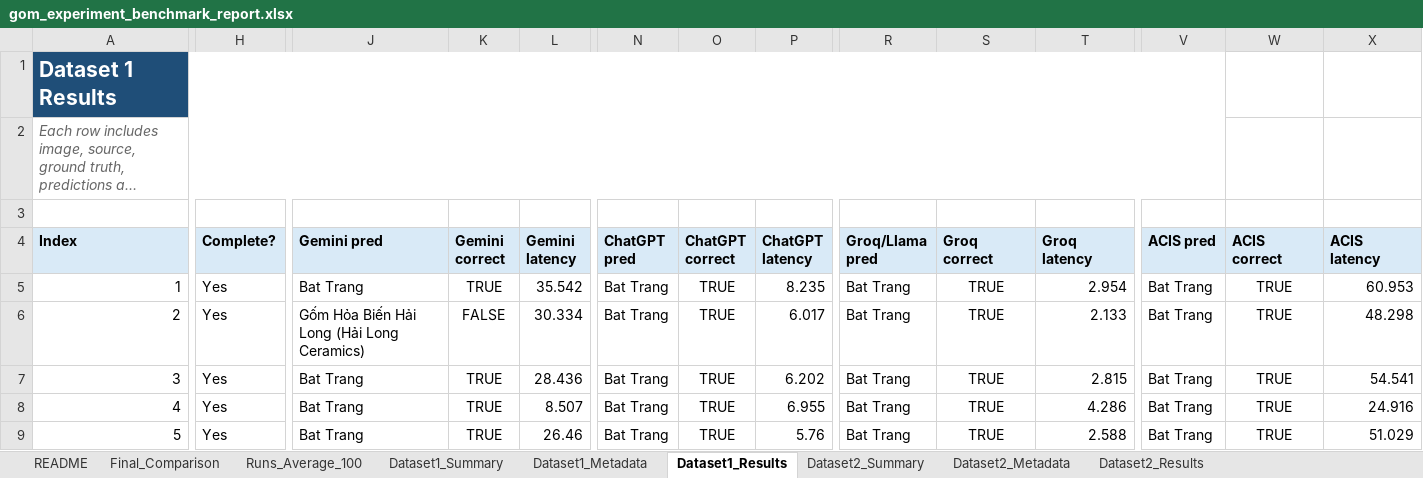
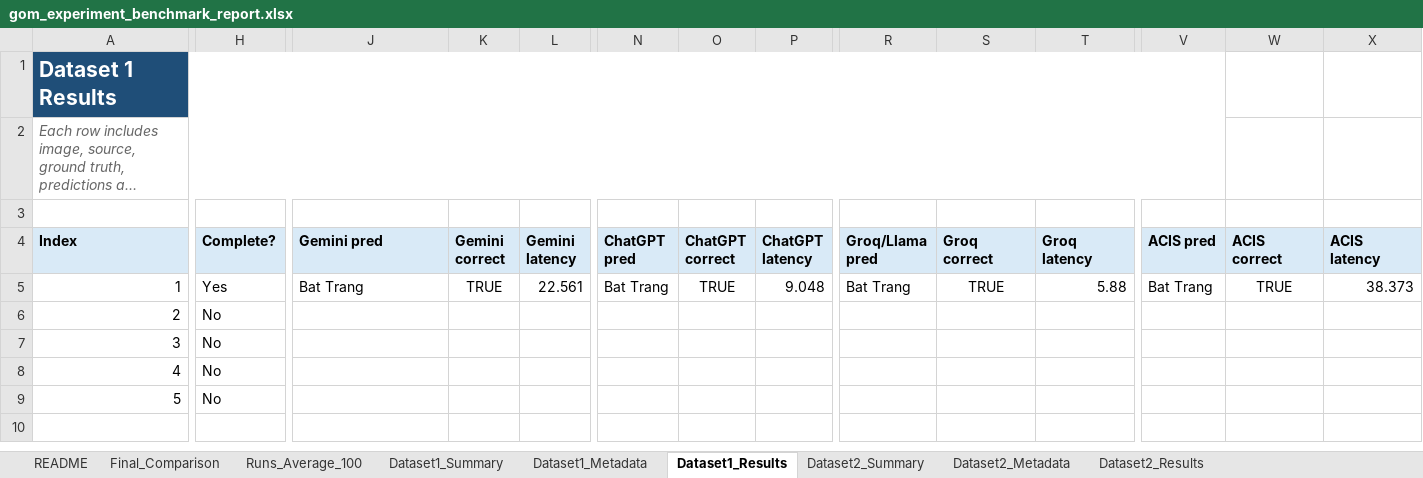
Before and after one commit to tuaanns/Gom, an Excel workbook: outputs/gom_experiment_benchmark_report.xlsx, sheet Dataset1_Results, drawn as a sheet; only a part is shown, gaps mark what is left out; long unchanged cells end in …; values as stored, in another font and other column widths than the file's, no borders; charts and pictures not drawn; the diff names each change by its address in the sheet, - before the commit and + after, or states it on an @@ line.

Commit message:
Evaluate 5 diverse ceramic classes and update Excel report

```diff
--- a/outputs/gom_experiment_benchmark_report.xlsx (sheet Dataset1_Results)
+++ b/outputs/gom_experiment_benchmark_report.xlsx (sheet Dataset1_Results)
-L5 (Gemini latency): 35.542
+L5 (Gemini latency): 22.561
-P5 (ChatGPT latency): 8.235
+P5 (ChatGPT latency): 9.048
-T5 (Groq latency): 2.954
+T5 (Groq latency): 5.88
-X5 (ACIS latency): 60.953
+X5 (ACIS latency): 38.373
-H6:H9 (Complete?): Yes
+H6:H9 (Complete?): No
-J6 (Gemini pred): Gốm Hỏa Biến Hải Long (Hải Long Ceramics)
+J6 (Gemini pred): (empty)
-K6 (Gemini correct): FALSE
+K6 (Gemini correct): (empty)
-L6 (Gemini latency): 30.334
+L6 (Gemini latency): (empty)
-N6:N9 (ChatGPT pred): Bat Trang
+N6:N9 (ChatGPT pred): (empty)
-O6:O9 (ChatGPT correct): TRUE
+O6:O9 (ChatGPT correct): (empty)
-P6 (ChatGPT latency): 6.017
+P6 (ChatGPT latency): (empty)
-R6:R9 (Groq/Llama pred): Bat Trang
+R6:R9 (Groq/Llama pred): (empty)
-S6:S9 (Groq correct): TRUE
+S6:S9 (Groq correct): (empty)
-T6 (Groq latency): 2.133
+T6 (Groq latency): (empty)
-V6:V9 (ACIS pred): Bat Trang
+V6:V9 (ACIS pred): (empty)
-W6:W9 (ACIS correct): TRUE
+W6:W9 (ACIS correct): (empty)
-X6 (ACIS latency): 48.298
+X6 (ACIS latency): (empty)
-J7:J9 (Gemini pred): Bat Trang
+J7:J9 (Gemini pred): (empty)
-K7:K9 (Gemini correct): TRUE
+K7:K9 (Gemini correct): (empty)
-L7 (Gemini latency): 28.436
+L7 (Gemini latency): (empty)
-P7 (ChatGPT latency): 6.202
+P7 (ChatGPT latency): (empty)
-T7 (Groq latency): 2.815
+T7 (Groq latency): (empty)
-X7 (ACIS latency): 54.541
+X7 (ACIS latency): (empty)
-L8 (Gemini latency): 8.507
+L8 (Gemini latency): (empty)
-P8 (ChatGPT latency): 6.955
+P8 (ChatGPT latency): (empty)
-T8 (Groq latency): 4.286
+T8 (Groq latency): (empty)
-X8 (ACIS latency): 24.916
+X8 (ACIS latency): (empty)
-L9 (Gemini latency): 26.46
+L9 (Gemini latency): (empty)
-P9 (ChatGPT latency): 5.76
+P9 (ChatGPT latency): (empty)
-T9 (Groq latency): 2.588
+T9 (Groq latency): (empty)
-X9 (ACIS latency): 51.029
+X9 (ACIS latency): (empty)
```
Also changed, not shown: sheet Runs_Average_100, sheet Dataset2_Results, sheet Final_Comparison, sheet Dataset2_Summary, sheet Dataset1_Summary, sheet Dataset2_Metadata, 9 other files.
